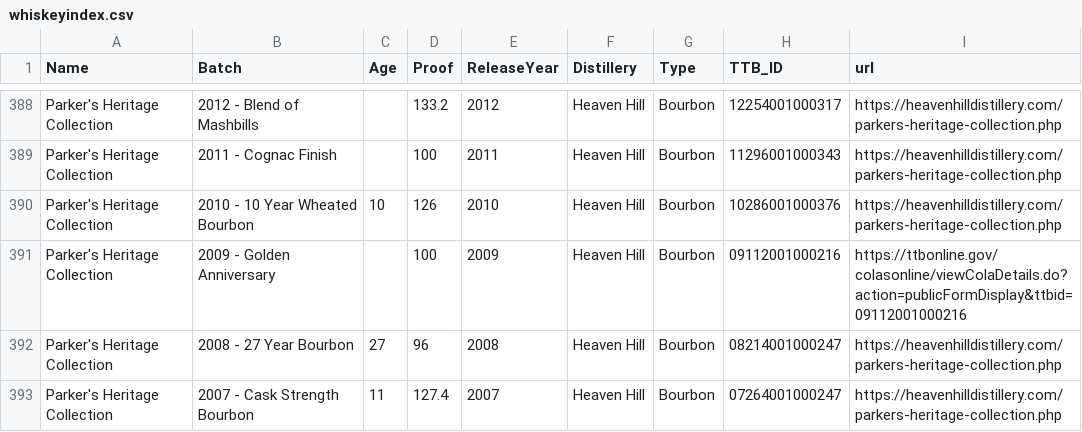
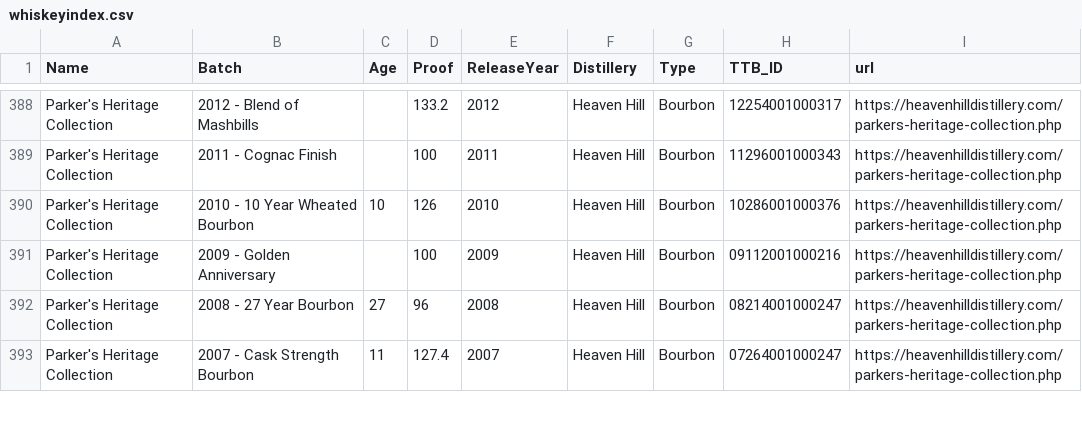
Before and after one commit to weshaggard/whiskeyproofs, a CSV file: _data/whiskeyindex.csv, drawn as a sheet; only a part is shown, gaps mark what is left out.

Commit message:
Apply suggestion from @weshaggard

```diff
--- a/_data/whiskeyindex.csv
+++ b/_data/whiskeyindex.csv
@@ -390,3 +390,3 @@ Parker's Heritage Collection,2011 - Cognac Finish,,100,2011,Heaven Hill,Bourbon,
 Parker's Heritage Collection,2010 - 10 Year Wheated Bourbon,10,126,2010,Heaven Hill,Bourbon,10286001000376,https://heavenhilldistillery.com/parkers-heritage-collection.php
-Parker's Heritage Collection,2009 - Golden Anniversary,,100,2009,Heaven Hill,Bourbon,09112001000216,https://ttbonline.gov/colasonline/viewColaDetails.do?action=publicFormDisplay&ttbid=09112001000216
+Parker's Heritage Collection,2009 - Golden Anniversary,,100,2009,Heaven Hill,Bourbon,09112001000216,https://heavenhilldistillery.com/parkers-heritage-collection.php
 Parker's Heritage Collection,2008 - 27 Year Bourbon,27,96,2008,Heaven Hill,Bourbon,08214001000247,https://heavenhilldistillery.com/parkers-heritage-collection.php
```
